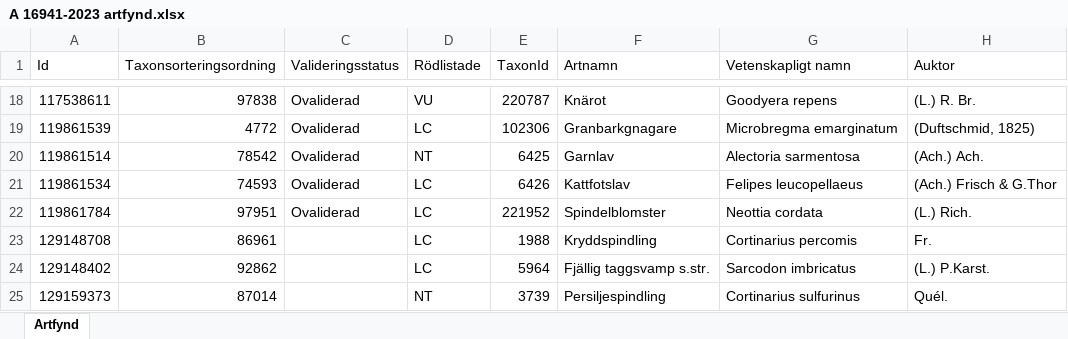
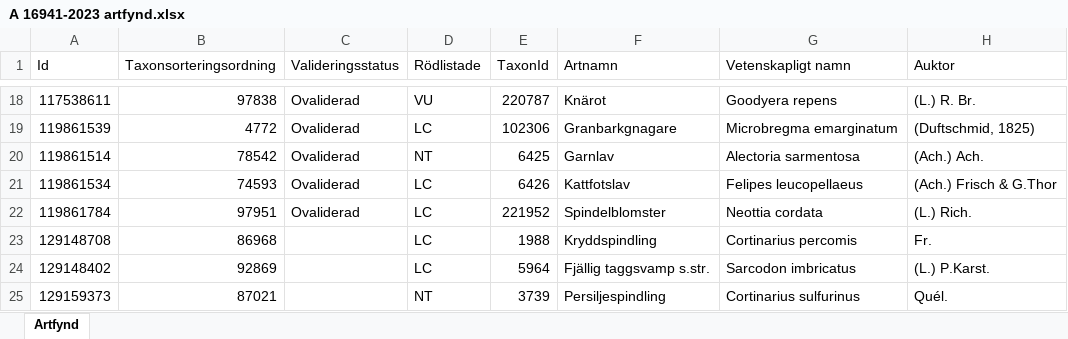
Before and after one commit to klasma/Logging_0665, an Excel workbook: artfynd/A 16941-2023 artfynd.xlsx, sheet Artfynd, drawn as a sheet; only a part is shown, gaps mark what is left out; values as stored, in another font and other column widths than the file's, no borders; the diff names each change by its address in the sheet, - before the commit and + after, or states it on an @@ line.

```diff
--- a/artfynd/A 16941-2023 artfynd.xlsx (sheet Artfynd)
+++ b/artfynd/A 16941-2023 artfynd.xlsx (sheet Artfynd)
-B23 (Taxonsorteringsordning): 86961
+B23 (Taxonsorteringsordning): 86968
-B24 (Taxonsorteringsordning): 92862
+B24 (Taxonsorteringsordning): 92869
-B25 (Taxonsorteringsordning): 87014
+B25 (Taxonsorteringsordning): 87021
```
Also changed, not shown: artfynd/A 25653-2024 artfynd.xlsx, artfynd/A 4015-2023 artfynd.xlsx, 45 other files.
